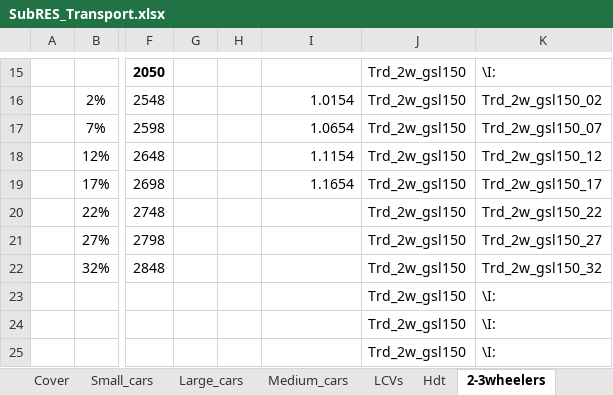
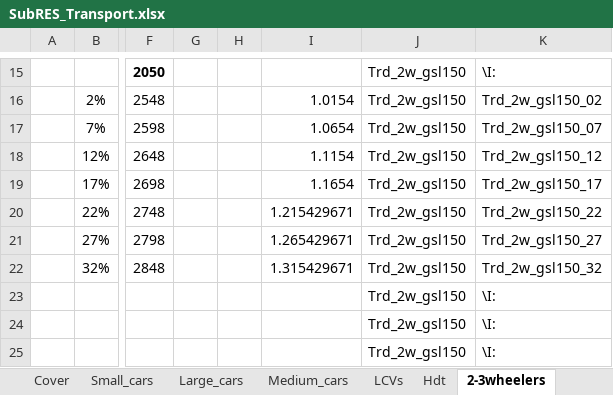
Before and after one commit to seanli12354/KiNESYS_BattCircularity-main, an Excel workbook: SubRes_Tmpl/SubRES_Transport.xlsx, sheet 2-3wheelers, drawn as a sheet; only a part is shown, gaps mark what is left out; values as stored, in another font and other column widths than the file's, no borders; charts and pictures not drawn; the diff names each change by its address in the sheet, - before the commit and + after, or states it on an @@ line.

```diff
--- a/SubRes_Tmpl/SubRES_Transport.xlsx (sheet 2-3wheelers)
+++ b/SubRes_Tmpl/SubRES_Transport.xlsx (sheet 2-3wheelers)
-I20: (empty)
+I20: 1.215429671
-I21: (empty)
+I21: 1.265429671
-I22: (empty)
+I22: 1.315429671
```
Also changed, not shown: sheet R_strategies_n_GridBattery, sheet TRAGH2_supply, other sheet tabs, SubRes_Tmpl/SubRES_H2-Production.xlsx.
